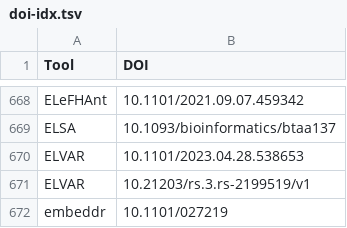
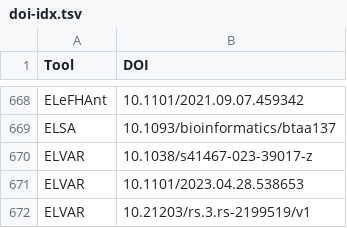
Before and after one commit to scRNA-tools/scRNA-tools, a TSV file: database/doi-idx.tsv, drawn as a sheet; only a part is shown, gaps mark what is left out; the shorter side is filled out with more unchanged rows.

```diff
--- a/database/doi-idx.tsv
+++ b/database/doi-idx.tsv
@@ -669,2 +669,3 @@ ELeFHAnt	10.1101/2021.09.07.459342
 ELSA	10.1093/bioinformatics/btaa137
+ELVAR	10.1038/s41467-023-39017-z
 ELVAR	10.1101/2023.04.28.538653
```
Also changed, not shown: database/reference-links.tsv, database/references.tsv, 1 other file.
